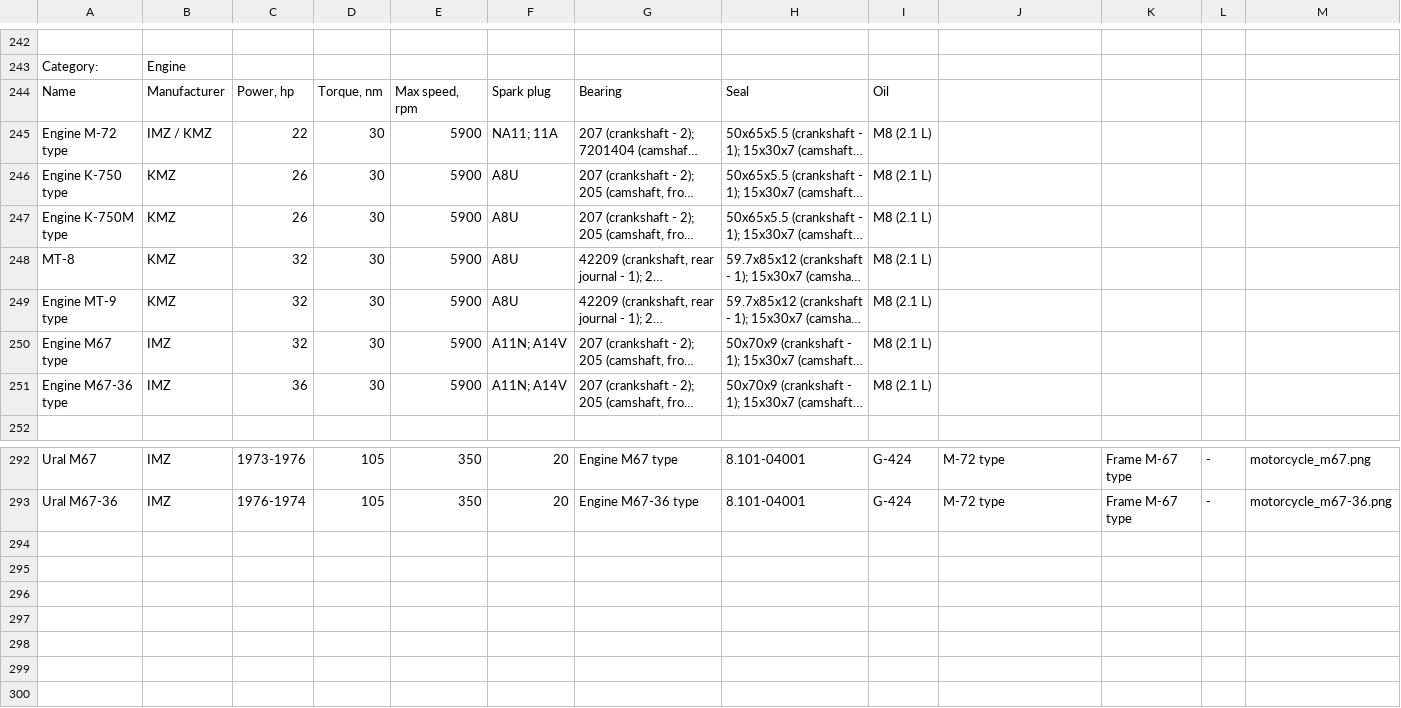
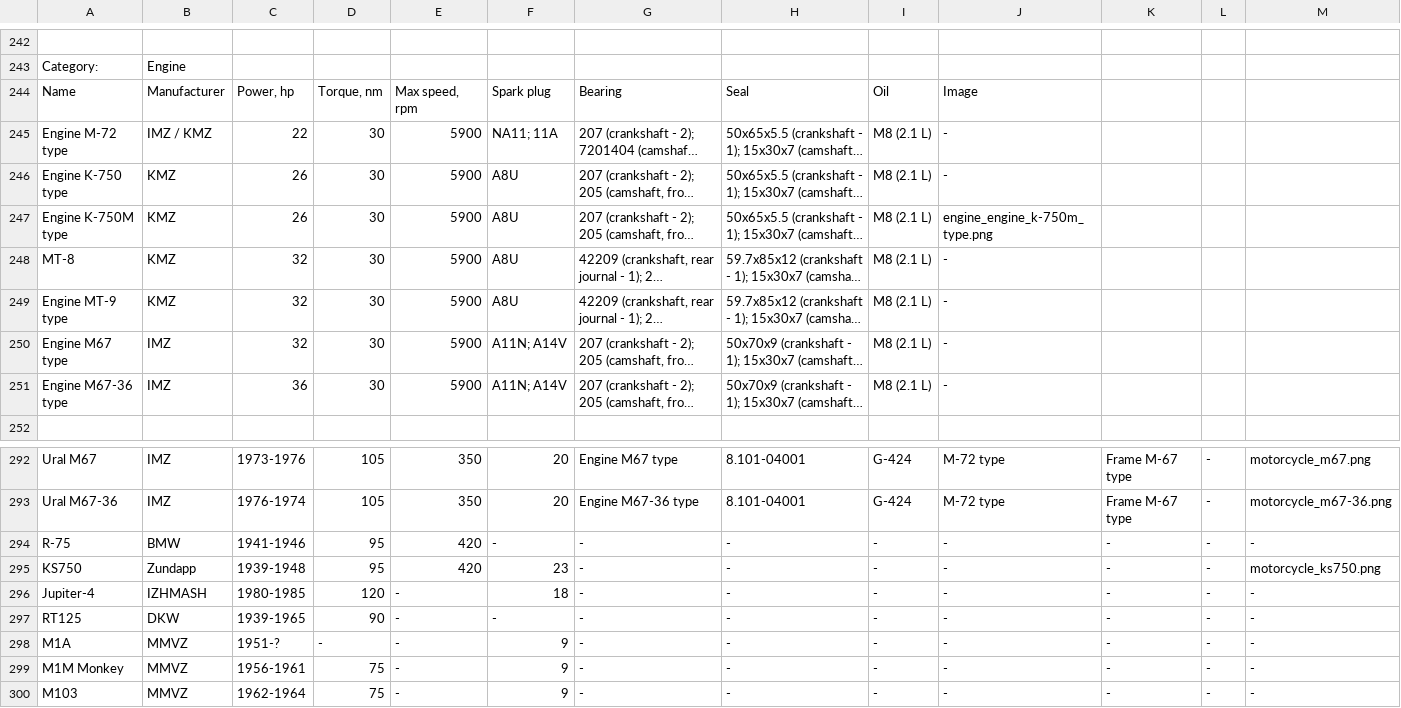
Before and after one commit to pazukdev/bearings-info-api, a CSV file: backend/src/main/resources/static/item.csv, drawn as a sheet; only a part is shown, gaps mark what is left out; long unchanged cells end in …; the diff names each change by its address in the sheet, - before the commit and + after, or states it on an @@ line.

Commit message:
fix for spring security + new models and images

```diff
--- a/backend/src/main/resources/static/item.csv
+++ b/backend/src/main/resources/static/item.csv
-J244: (empty)
+J244: Image
-J245:J246: (empty)
+J245:J246: -
-J247: (empty)
+J247: engine_engine_k-750m_type.png
-J248:J251: (empty)
+J248:J251: -
+row 294: R-75 | BMW | 1941-1946 | 95 | 420 | - | - | - | - | - | - | - | -
+row 295: KS750 | Zundapp | 1939-1948 | 95 | 420 | 23 | - | - | - | - | - | - | motorcycle_ks750.png
+row 296: Jupiter-4 | IZHMASH | 1980-1985 | 120 | - | 18 | - | - | - | - | - | - | -
+row 297: RT125 | DKW | 1939-1965 | 90 | - | - | - | - | - | - | - | - | -
+row 298: M1A | MMVZ | 1951-? | - | - | 9 | - | - | - | - | - | - | -
+row 299: M1M Monkey | MMVZ | 1956-1961 | 75 | - | 9 | - | - | - | - | - | - | -
+row 300: M103 | MMVZ | 1962-1964 | 75 | - | 9 | - | - | - | - | - | - | -
```
Also changed, not shown: 8 other files.
